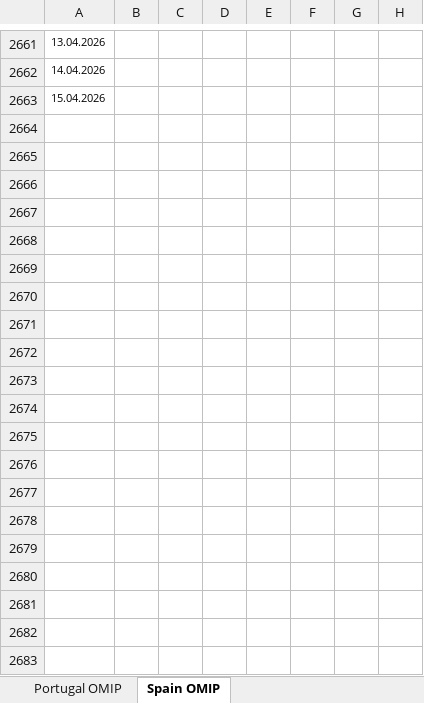
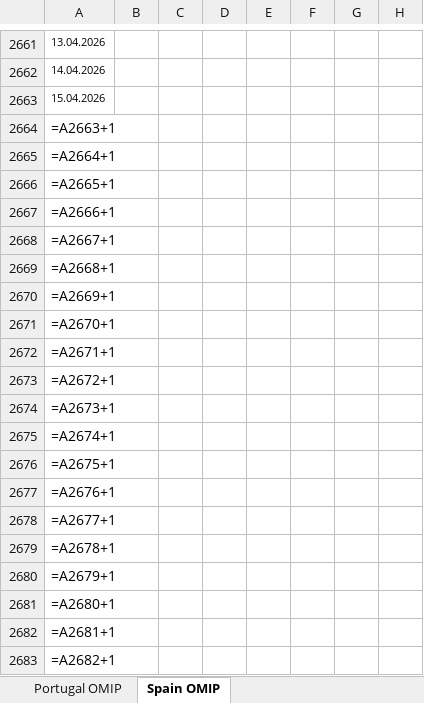
Before and after one commit to ArturoLopezWestbridge/energia-iberica-dashboard, an Excel workbook: data/OMIP_actualizado.xlsx, sheet Spain OMIP, drawn as a sheet; only a part is shown, gaps mark what is left out; values as stored, in another font and other column widths than the file's, no borders; formulas without a stored value are shown as written; rows hold the shown columns only; the diff covers the shown part only; the diff names each change by its address in the sheet, - before the commit and + after, or states it on an @@ line.

```diff
--- a/data/OMIP_actualizado.xlsx (sheet Spain OMIP)
+++ b/data/OMIP_actualizado.xlsx (sheet Spain OMIP)
+row 2664: =A2663+1
+row 2665: =A2664+1
+row 2666: =A2665+1
+row 2667: =A2666+1
+row 2668: =A2667+1
+row 2669: =A2668+1
+row 2670: =A2669+1
+row 2671: =A2670+1
+row 2672: =A2671+1
+row 2673: =A2672+1
+row 2674: =A2673+1
+row 2675: =A2674+1
+row 2676: =A2675+1
+row 2677: =A2676+1
+row 2678: =A2677+1
+row 2679: =A2678+1
+row 2680: =A2679+1
+row 2681: =A2680+1
+row 2682: =A2681+1
+row 2683: =A2682+1
```
Also changed, not shown: 1132 added rows elsewhere in this sheet, sheet Portugal OMIP.
